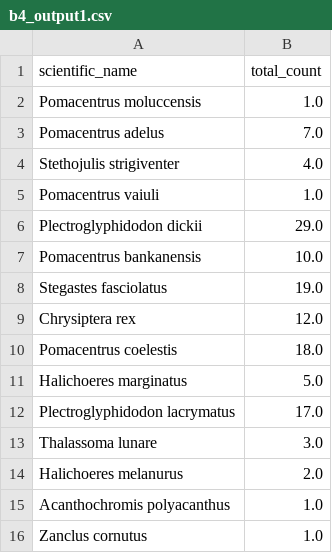
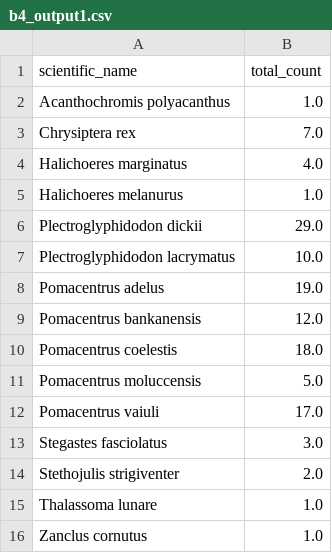
Before and after one commit to adrianmllorca/lab_exam, a CSV file: Llorca_B4_answer/b4_output1.csv, drawn as a sheet.

```diff
--- a/Llorca_B4_answer/b4_output1.csv
+++ b/Llorca_B4_answer/b4_output1.csv
@@ -1,16 +1,16 @@
 scientific_name,total_count
-Pomacentrus moluccensis,1.0
-Pomacentrus adelus,7.0
-Stethojulis strigiventer,4.0
-Pomacentrus vaiuli,1.0
+Acanthochromis polyacanthus,1.0
+Chrysiptera rex,7.0
+Halichoeres marginatus,4.0
+Halichoeres melanurus,1.0
 Plectroglyphidodon dickii,29.0
-Pomacentrus bankanensis,10.0
-Stegastes fasciolatus,19.0
-Chrysiptera rex,12.0
+Plectroglyphidodon lacrymatus,10.0
+Pomacentrus adelus,19.0
+Pomacentrus bankanensis,12.0
 Pomacentrus coelestis,18.0
-Halichoeres marginatus,5.0
-Plectroglyphidodon lacrymatus,17.0
-Thalassoma lunare,3.0
-Halichoeres melanurus,2.0
-Acanthochromis polyacanthus,1.0
+Pomacentrus moluccensis,5.0
+Pomacentrus vaiuli,17.0
+Stegastes fasciolatus,3.0
+Stethojulis strigiventer,2.0
+Thalassoma lunare,1.0
 Zanclus cornutus,1.0
```
Also changed, not shown: Llorca_B5_answer/b5_output1.csv, 4 other files.
